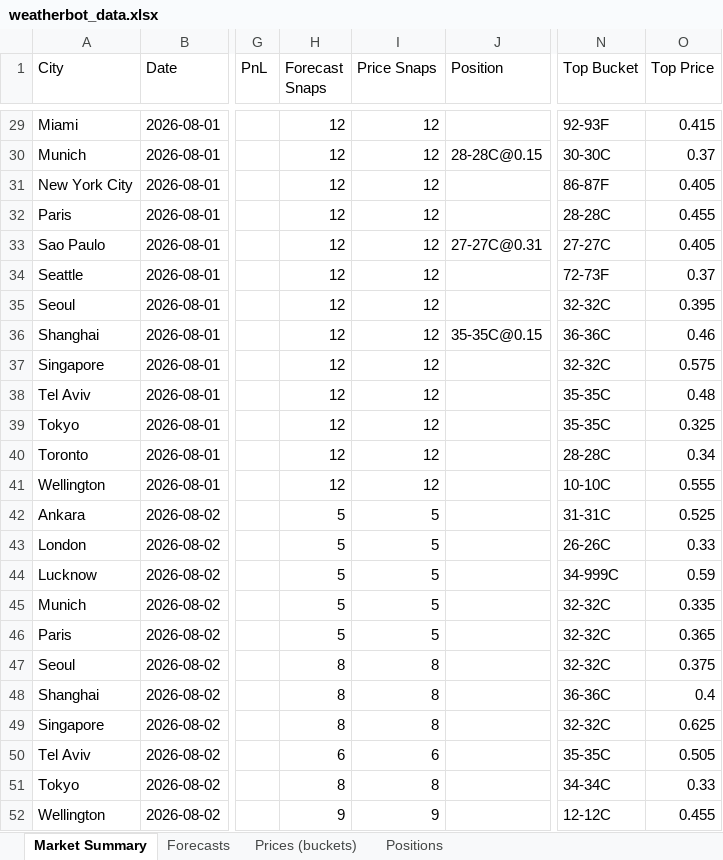
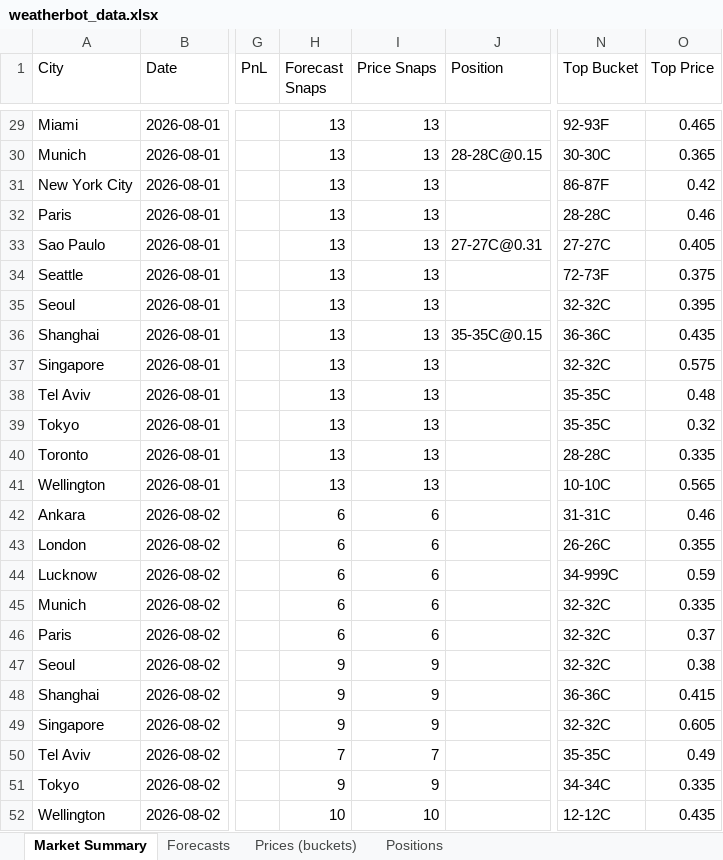
Before and after one commit to my6699/weatherbot-collector, an Excel workbook: data/weatherbot_data.xlsx, sheet Market Summary, drawn as a sheet; only a part is shown, gaps mark what is left out; values as stored, in another font and other column widths than the file's, no borders; the diff covers the shown part only; the diff names each change by its address in the sheet, - before the commit and + after, or states it on an @@ line.

```diff
--- a/data/weatherbot_data.xlsx (sheet Market Summary)
+++ b/data/weatherbot_data.xlsx (sheet Market Summary)
-H29:H41 (Forecast Snaps): 12
+H29:H41 (Forecast Snaps): 13
-I29:I41 (Price Snaps): 12
+I29:I41 (Price Snaps): 13
-O29 (Top Price): 0.415
+O29 (Top Price): 0.465
-O30 (Top Price): 0.37
+O30 (Top Price): 0.365
-O31 (Top Price): 0.405
+O31 (Top Price): 0.42
-O32 (Top Price): 0.455
+O32 (Top Price): 0.46
-O34 (Top Price): 0.37
+O34 (Top Price): 0.375
-O36 (Top Price): 0.46
+O36 (Top Price): 0.435
-O39 (Top Price): 0.325
+O39 (Top Price): 0.32
-O40 (Top Price): 0.34
+O40 (Top Price): 0.335
-O41 (Top Price): 0.555
+O41 (Top Price): 0.565
-H42:H46 (Forecast Snaps): 5
+H42:H46 (Forecast Snaps): 6
-I42:I46 (Price Snaps): 5
+I42:I46 (Price Snaps): 6
-O42 (Top Price): 0.525
+O42 (Top Price): 0.46
-O43 (Top Price): 0.33
+O43 (Top Price): 0.355
-O46 (Top Price): 0.365
+O46 (Top Price): 0.37
-H47:H49 (Forecast Snaps): 8
+H47:H49 (Forecast Snaps): 9
-I47:I49 (Price Snaps): 8
+I47:I49 (Price Snaps): 9
-O47 (Top Price): 0.375
+O47 (Top Price): 0.38
-O48 (Top Price): 0.4
+O48 (Top Price): 0.415
-O49 (Top Price): 0.625
+O49 (Top Price): 0.605
-H50 (Forecast Snaps): 6
+H50 (Forecast Snaps): 7
-I50 (Price Snaps): 6
+I50 (Price Snaps): 7
-O50 (Top Price): 0.505
+O50 (Top Price): 0.49
-H51 (Forecast Snaps): 8
+H51 (Forecast Snaps): 9
-I51 (Price Snaps): 8
+I51 (Price Snaps): 9
-O51 (Top Price): 0.33
+O51 (Top Price): 0.335
-H52 (Forecast Snaps): 9
+H52 (Forecast Snaps): 10
-I52 (Price Snaps): 9
+I52 (Price Snaps): 10
-O52 (Top Price): 0.455
+O52 (Top Price): 0.435
```
Also changed, not shown: 78 edited cells elsewhere in this sheet, sheet Prices (buckets), sheet Forecasts, 51 other files.
